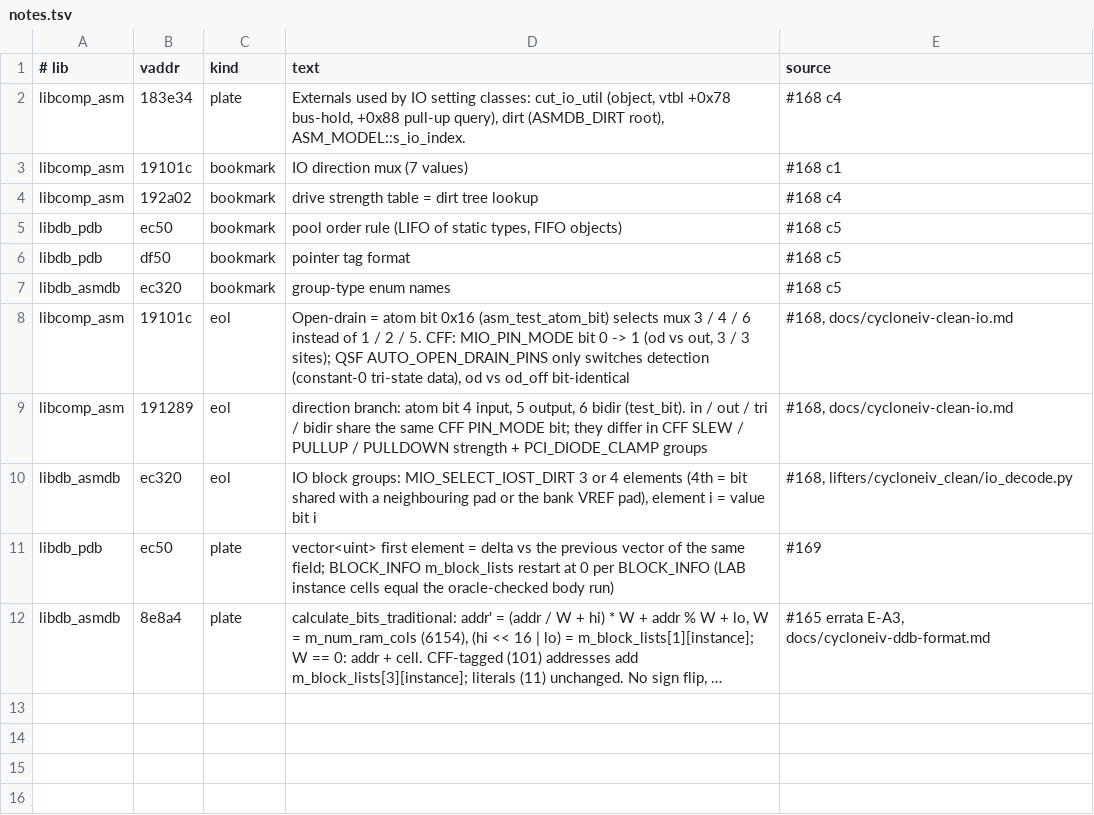
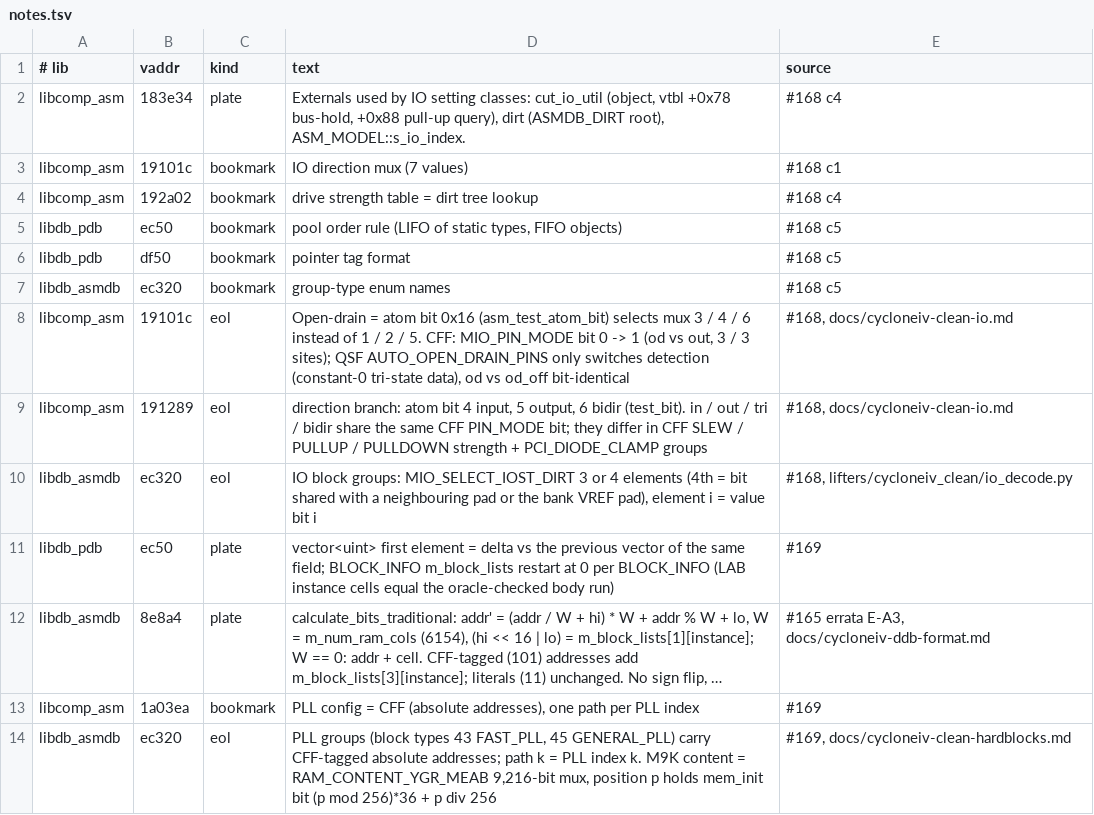
Before and after one commit to awtoau/pluribus, a TSV file: reference/ghidra/notes.tsv, drawn as a sheet; long unchanged cells end in …; the diff names each change by its address in the sheet, - before the commit and + after, or states it on an @@ line.

```diff
--- a/reference/ghidra/notes.tsv
+++ b/reference/ghidra/notes.tsv
+row 13: libcomp_asm | 1a03ea | bookmark | PLL config = CFF (absolute addresses), one path per PLL index | #169
+row 14: libdb_asmdb | ec320 | eol | PLL groups (block types 43 FAST_PLL, 45 GENERAL_PLL) carry CFF-tagged absolute addresses; path k = PLL index k. M9K content = RAM_CONTENT_YGR_MEAB 9,216-bit mux, position p holds mem_init bit (p mod 256)*36 + p div 256 | #169, docs/cycloneiv-clean-hardblocks.md
```
Also changed, not shown: reference/ghidra/functions.tsv, 12 other files.
